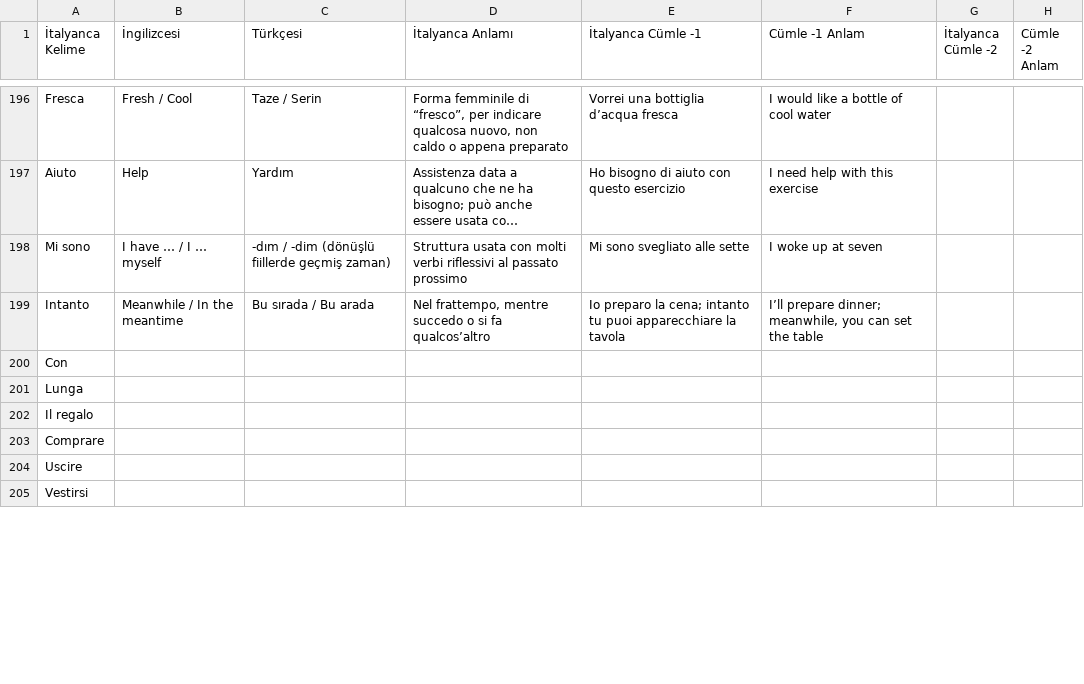
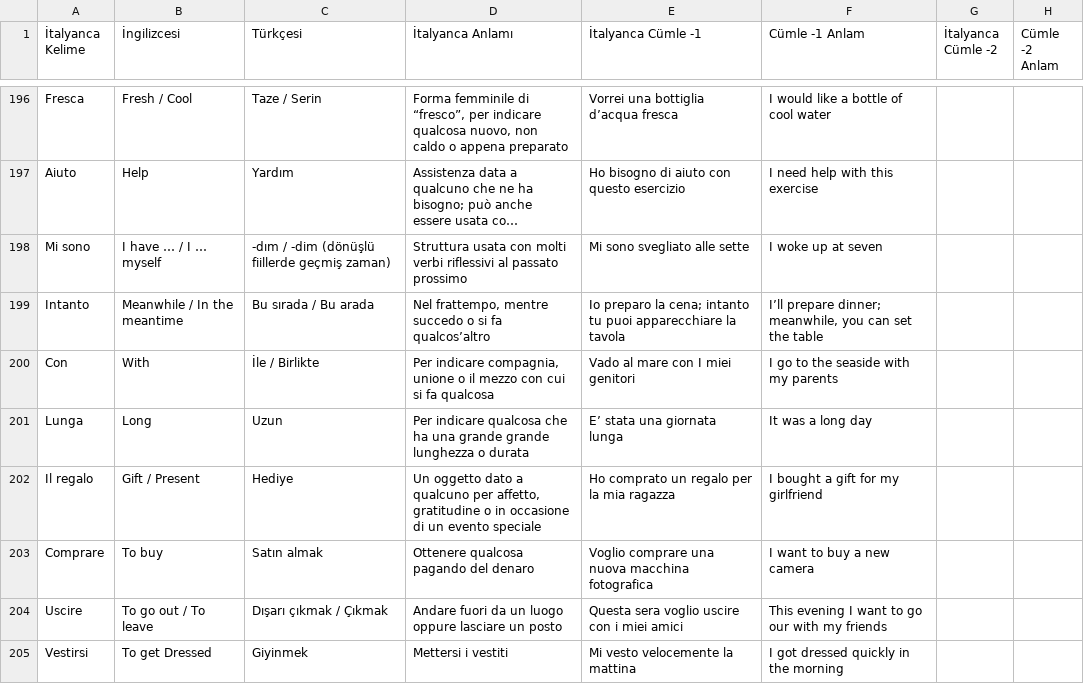
Before and after one commit to MelihSiskular/italyanca-kelime-tekrar-ve-analiz, a CSV file: data/Italyanca_Kelimeler.csv, drawn as a sheet; only a part is shown, gaps mark what is left out; long unchanged cells end in …; the diff covers the shown part only.

Commit message:
daily: New words

```diff
--- a/data/Italyanca_Kelimeler.csv
+++ b/data/Italyanca_Kelimeler.csv
@@ -199,7 +199,7 @@ Mi sono ;I have … / I … myself ;-dım / -dim (dönüşlü fiillerde geçmiş
 Intanto;Meanwhile / In the meantime ;Bu sırada / Bu arada;Nel frattempo, mentre succedo o si fa qualcos’altro;"Io preparo la cena; intanto tu puoi apparecchiare la tavola ";"I’ll prepare dinner; meanwhile, you can set the table";;
-Con ;;;;;;;
-Lunga;;;;;;;
-Il regalo;;;;;;;
-Comprare ;;;;;;;
-Uscire;;;;;;;
-Vestirsi ;;;;;;;
+Con ;With;İle / Birlikte;Per indicare compagnia, unione o il mezzo con cui si fa qualcosa;Vado al mare con I miei genitori;I go to the seaside with my parents;;
+Lunga;Long;Uzun ;Per indicare qualcosa che ha una grande grande lunghezza o durata;E’ stata una giornata lunga;It was a long day;;
+Il regalo;Gift / Present;Hediye;Un oggetto dato a qualcuno per affetto, gratitudine o in occasione di un evento speciale;Ho comprato un regalo per la mia ragazza;I bought a gift for my girlfriend;;
+Comprare ;To buy;Satın almak;Ottenere qualcosa pagando del denaro;Voglio comprare una nuova macchina fotografica;I want to buy a new camera;;
+Uscire;To go out / To leave;Dışarı çıkmak / Çıkmak;Andare fuori da un luogo oppure lasciare un posto;Questa sera voglio uscire con i miei amici;This evening I want to go our with my friends;;
+Vestirsi ;To get Dressed;Giyinmek;Mettersi i vestiti;Mi vesto velocemente la mattina;I got dressed quickly in the morning;;
```
Also changed, not shown: 9 added rows, 1 removed row and 40 edited cells elsewhere in this file.
